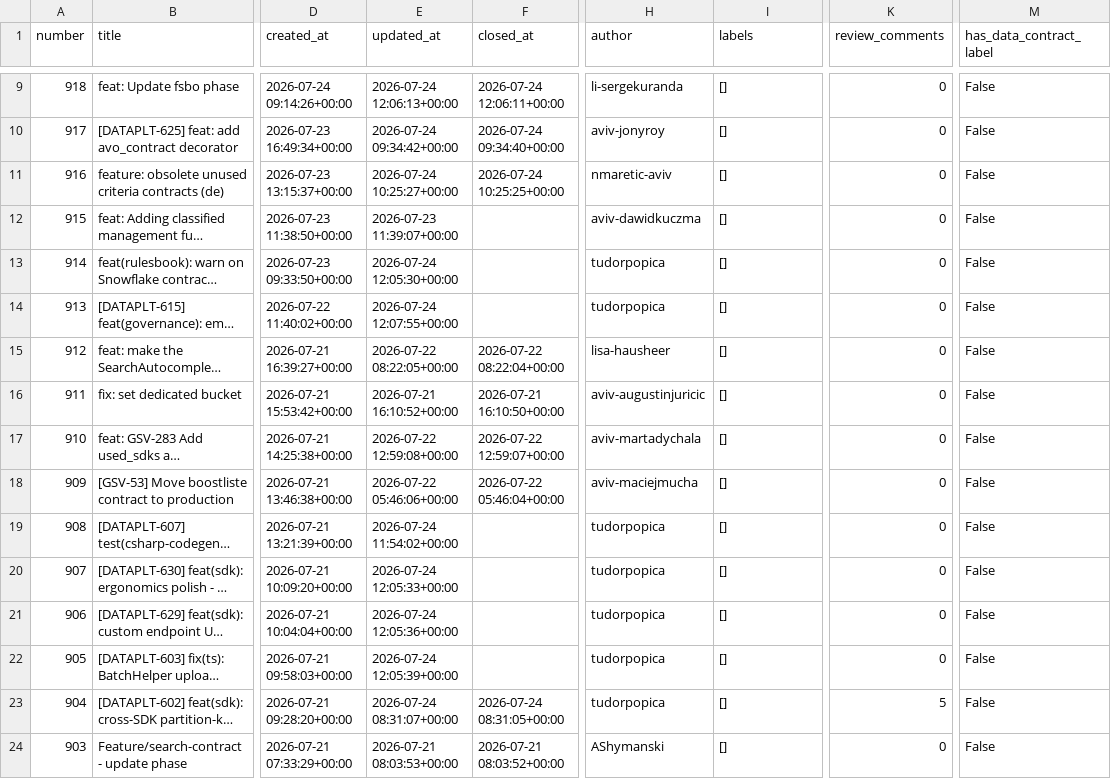
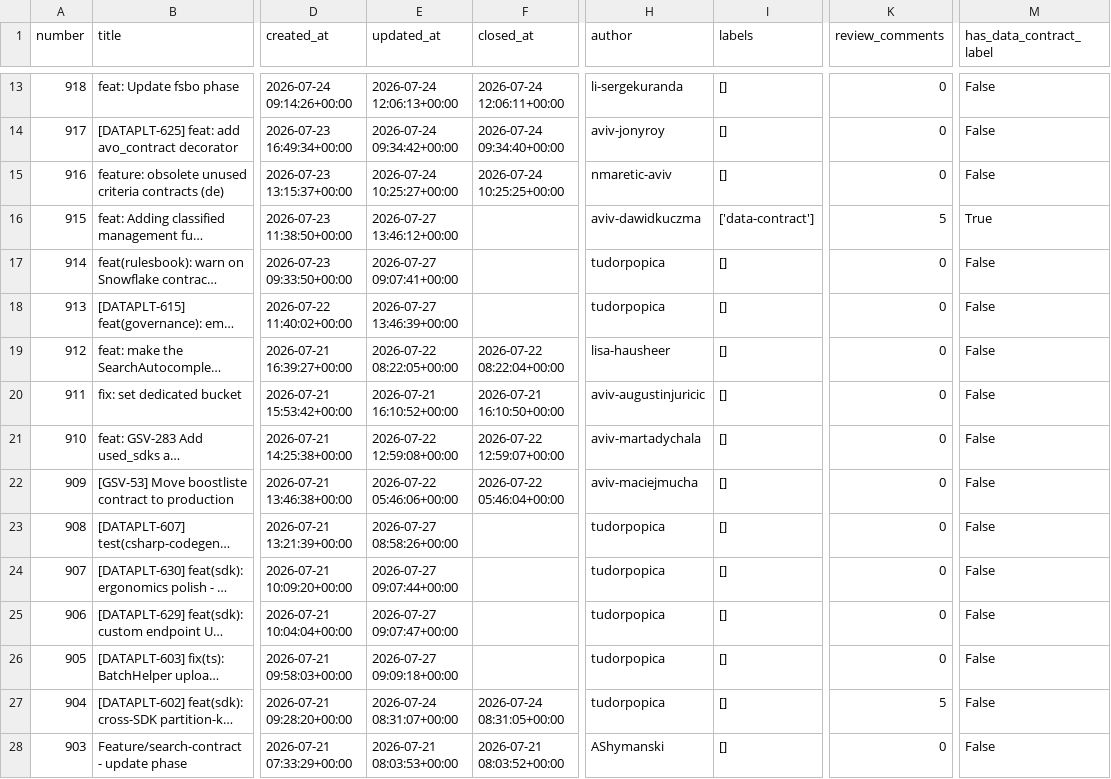
Before and after one commit to aviv-fathallahelmasri/github-pr-analytics, a CSV file: dashboard/data/pr_data.csv, drawn as a sheet; only a part is shown, gaps mark what is left out; long unchanged cells end in …; addresses are those after the commit; the diff covers the shown part only; the diff names each change by its address in the sheet, - before the commit and + after, or states it on an @@ line.

```diff
--- a/dashboard/data/pr_data.csv
+++ b/dashboard/data/pr_data.csv
-E16 (updated_at): 2026-07-23 11:39:07+00:00
+E16 (updated_at): 2026-07-27 13:46:12+00:00
-I16 (labels): []
+I16 (labels): ['data-contract']
-K16 (review_comments): 0
+K16 (review_comments): 5
-M16 (has_data_contract_label): False
+M16 (has_data_contract_label): True
-E17 (updated_at): 2026-07-24 12:05:30+00:00
+E17 (updated_at): 2026-07-27 09:07:41+00:00
-E18 (updated_at): 2026-07-24 12:07:55+00:00
+E18 (updated_at): 2026-07-27 13:46:39+00:00
-E23 (updated_at): 2026-07-24 11:54:02+00:00
+E23 (updated_at): 2026-07-27 08:58:26+00:00
-E24 (updated_at): 2026-07-24 12:05:33+00:00
+E24 (updated_at): 2026-07-27 09:07:44+00:00
-E25 (updated_at): 2026-07-24 12:05:36+00:00
+E25 (updated_at): 2026-07-27 09:07:47+00:00
-E26 (updated_at): 2026-07-24 12:05:39+00:00
+E26 (updated_at): 2026-07-27 09:09:18+00:00
```
Also changed, not shown: 4 added rows and 2 edited cells elsewhere in this file, 2 other files.
